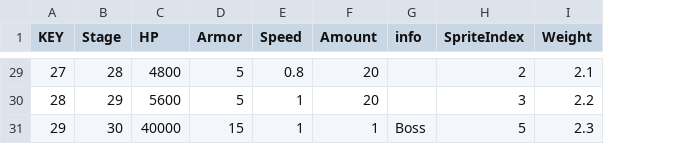
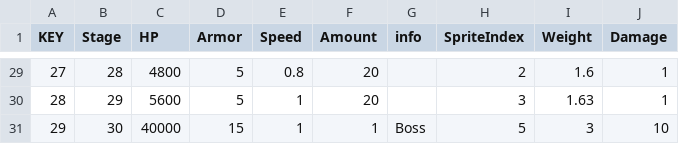
Before and after one commit to jiyullee/WorldTD, a CSV file: World Tower Defense/Assets/Resources/GameData/MonsterData.csv, drawn as a sheet; only a part is shown, gaps mark what is left out; the diff covers the shown part only; the diff names each change by its address in the sheet, - before the commit and + after, or states it on an @@ line.

```diff
--- a/World Tower Defense/Assets/Resources/GameData/MonsterData.csv
+++ b/World Tower Defense/Assets/Resources/GameData/MonsterData.csv
+column J (Damage), rows 29-31: 1 | 1 | 10
-I29 (Weight): 2.1
+I29 (Weight): 1.6
-I30 (Weight): 2.2
+I30 (Weight): 1.63
-I31 (Weight): 2.3
+I31 (Weight): 3
```
Also changed, not shown: 20 edited cells elsewhere in this file, World Tower Defense/Assets/Resources/GameData/MonsterAssociationData.csv, 3 other files.
